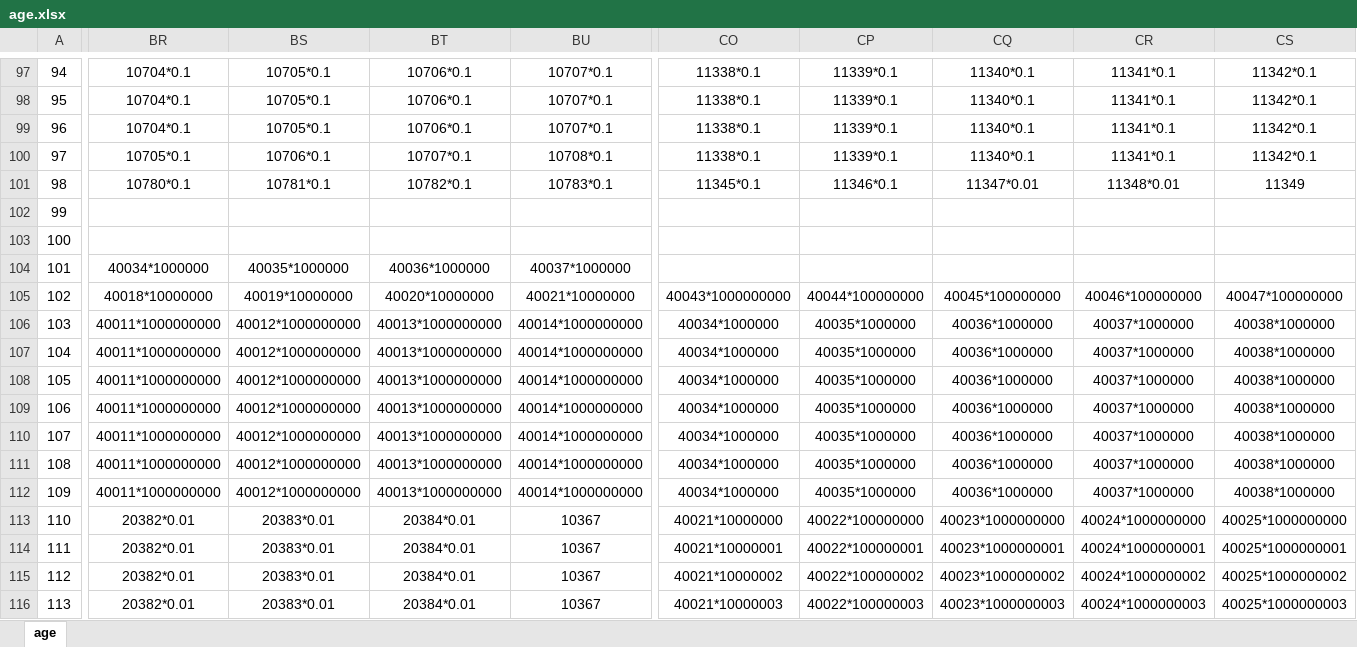
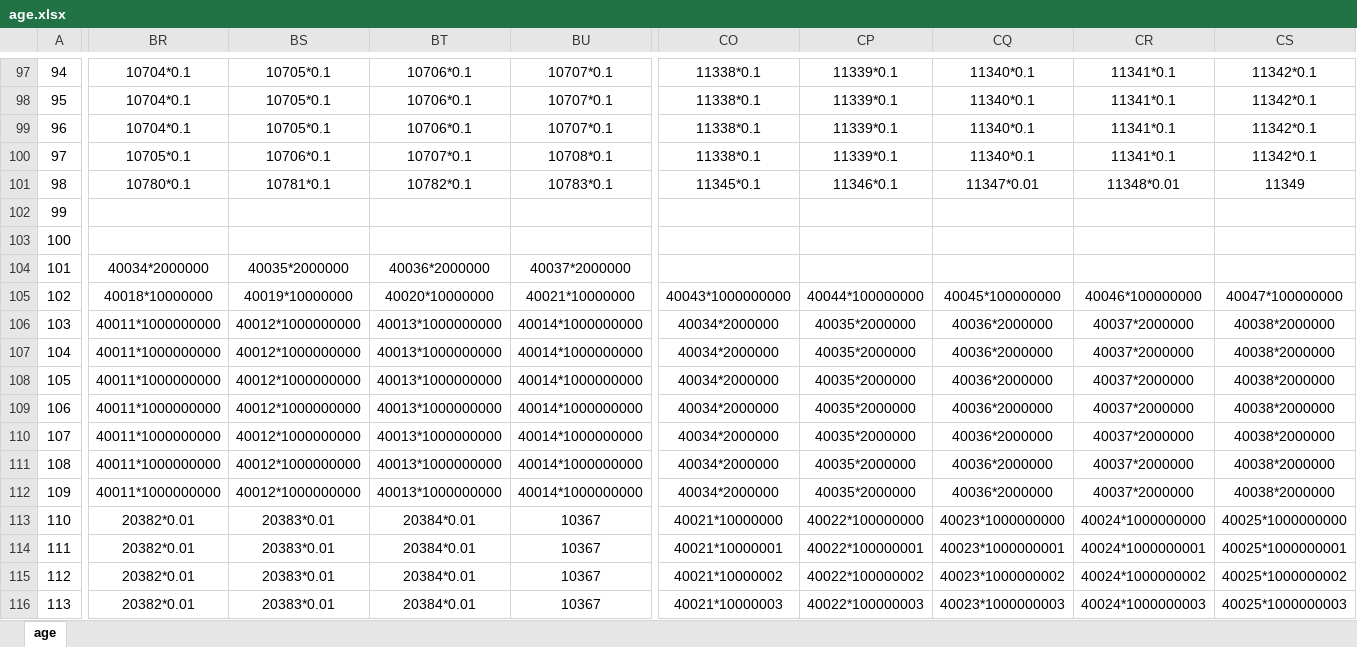
Before and after one commit to xiesean/lifeRestart, an Excel workbook: data/age.xlsx, sheet age, drawn as a sheet; only a part is shown, gaps mark what is left out; values as stored, in another font and other column widths than the file's, no borders; the diff covers the shown part only; the diff names each change by its address in the sheet, - before the commit and + after, or states it on an @@ line.

Commit message:
update data

```diff
--- a/data/age.xlsx (sheet age)
+++ b/data/age.xlsx (sheet age)
-BR104: 40034*1000000
+BR104: 40034*2000000
-BS104: 40035*1000000
+BS104: 40035*2000000
-BT104: 40036*1000000
+BT104: 40036*2000000
-BU104: 40037*1000000
+BU104: 40037*2000000
-CO106:CO112: 40034*1000000
+CO106:CO112: 40034*2000000
-CP106:CP112: 40035*1000000
+CP106:CP112: 40035*2000000
-CQ106:CQ112: 40036*1000000
+CQ106:CQ112: 40036*2000000
-CR106:CR112: 40037*1000000
+CR106:CR112: 40037*2000000
-CS106:CS112: 40038*1000000
+CS106:CS112: 40038*2000000
```
Also changed, not shown: 11 edited cells elsewhere in this sheet, data/achievement.xlsx, data/events.xlsx, 2 other files.
